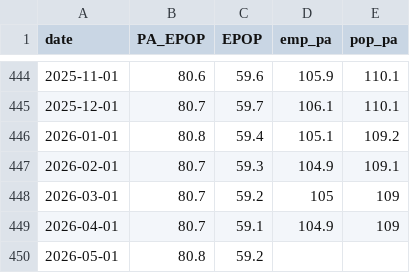
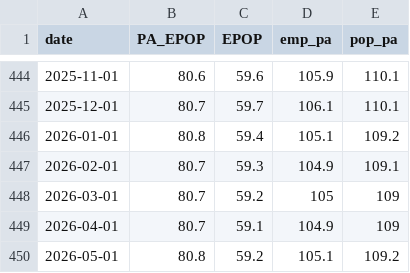
Before and after one commit to bdecon/bdecon.github.io, a CSV file: files/epop.csv, drawn as a sheet; only a part is shown, gaps mark what is left out.

```diff
--- a/files/epop.csv
+++ b/files/epop.csv
@@ -449,2 +449,2 @@ date,PA_EPOP,EPOP,emp_pa,pop_pa
 2026-04-01,80.7,59.1,104.9,109
-2026-05-01,80.8,59.2,,
+2026-05-01,80.8,59.2,105.1,109.2
```
Also changed, not shown: files/ffrate_weekly.csv, files/gdppw.csv, 11 other files.
